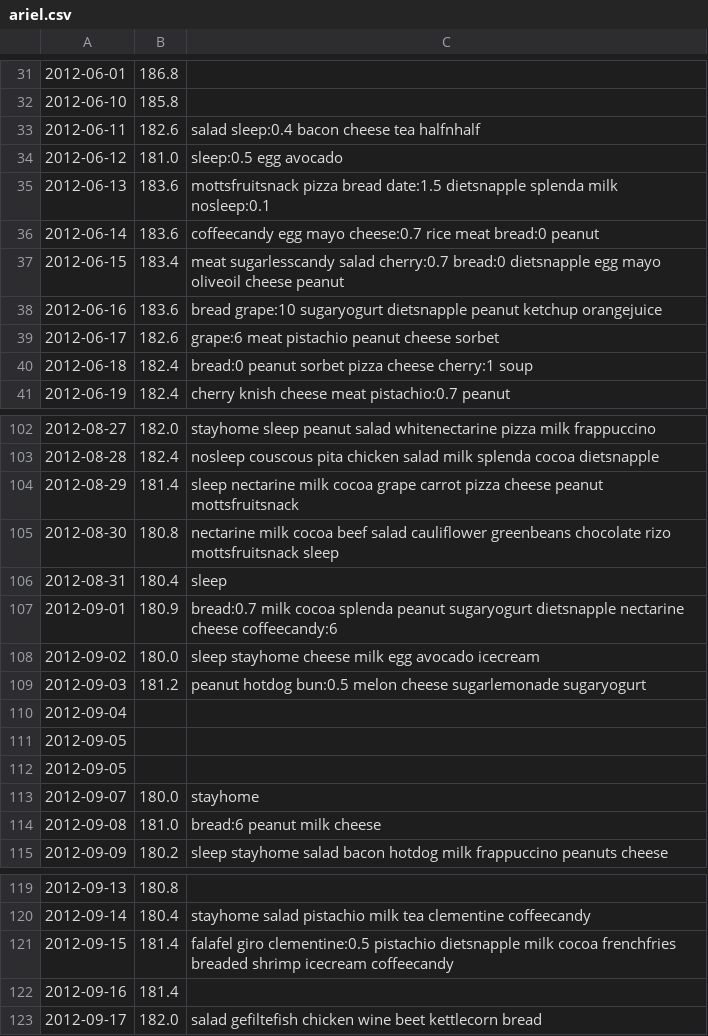
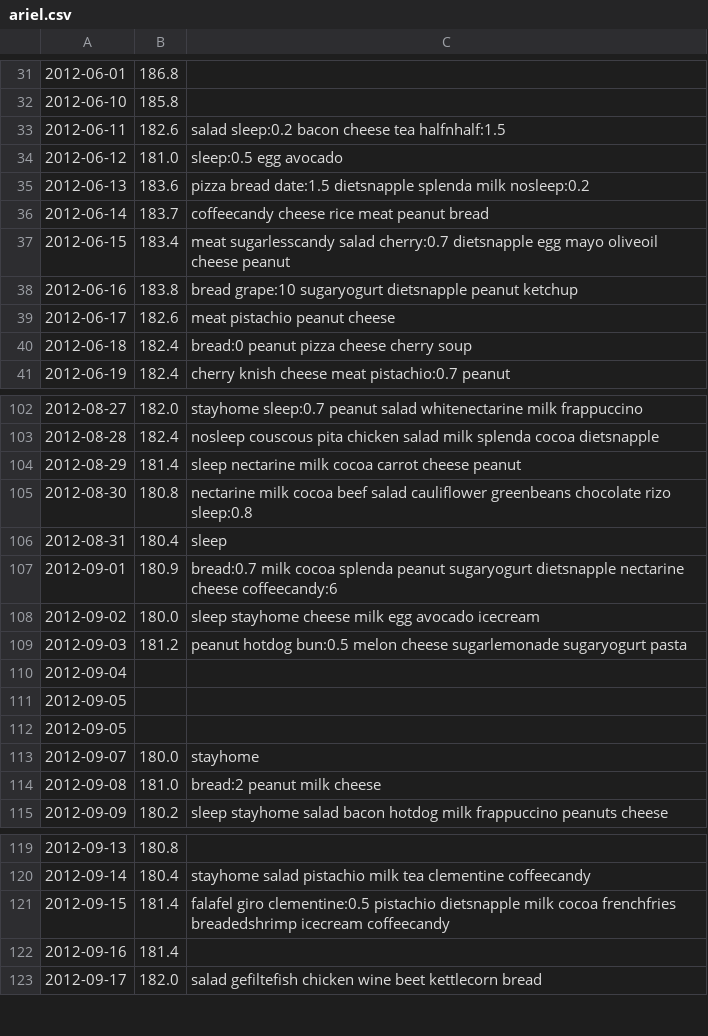
Before and after one commit to arielf/weight-loss, a CSV file: ariel.csv, drawn as a sheet; only a part is shown, gaps mark what is left out; the diff covers the shown part only; the diff names each change by its address in the sheet, - before the commit and + after, or states it on an @@ line.

```diff
--- a/ariel.csv
+++ b/ariel.csv
-C33: salad sleep:0.4 bacon cheese tea halfnhalf
+C33: salad sleep:0.2 bacon cheese tea halfnhalf:1.5
-C35: mottsfruitsnack pizza bread date:1.5 dietsnapple splenda milk nosleep:0.1
+C35: pizza bread date:1.5 dietsnapple splenda milk nosleep:0.2
-B36: 183.6
+B36: 183.7
-C36: coffeecandy egg mayo cheese:0.7 rice meat bread:0 peanut
+C36: coffeecandy cheese rice meat peanut bread
-C37: …salad cherry:0.7 bread:0 dietsnapple egg…
+C37: …salad cherry:0.7 dietsnapple egg…
-B38: 183.6
+B38: 183.8
-C38: …peanut ketchup orangejuice
+C38: …peanut ketchup
-C39: grape:6 meat pistachio peanut cheese sorbet
+C39: meat pistachio peanut cheese
-C40: bread:0 peanut sorbet pizza cheese cherry:1 soup
+C40: bread:0 peanut pizza cheese cherry soup
-C102: stayhome sleep peanut salad whitenectarine pizza milk frappuccino
+C102: stayhome sleep:0.7 peanut salad whitenectarine milk frappuccino
-C104: …milk cocoa grape carrot pizza cheese peanut mottsfruitsnack
+C104: …milk cocoa carrot cheese peanut
-C105: …chocolate rizo mottsfruitsnack sleep
+C105: …chocolate rizo sleep:0.8
-C109: …sugarlemonade sugaryogurt
+C109: …sugarlemonade sugaryogurt pasta
-C114: bread:6 peanut milk cheese
+C114: bread:2 peanut milk cheese
-C121: …cocoa frenchfries breaded shrimp icecream coffeecandy
+C121: …cocoa frenchfries breadedshrimp icecream coffeecandy
```
Also changed, not shown: 40 edited cells elsewhere in this file.
